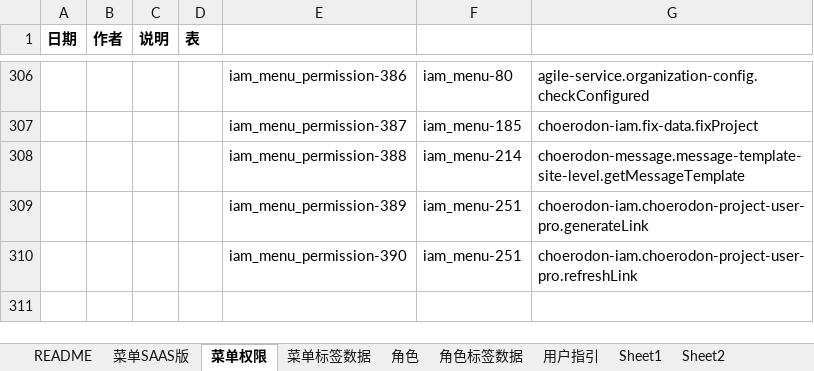
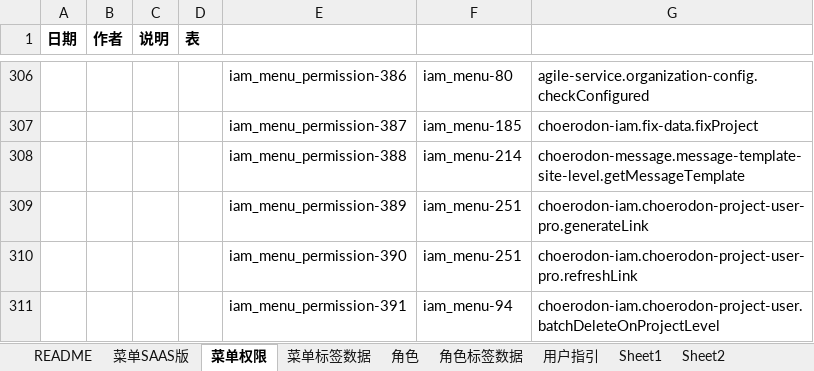
Before and after one commit to open-hand/choerodon-iam, an Excel workbook: src/main/resources/script/db/init-data/hzero_platform/hzero_platform/choerodon-iam-menu-user-role-label.xlsx, sheet 菜单权限, drawn as a sheet; only a part is shown, gaps mark what is left out; values as stored, in another font and other column widths than the file's, no borders; the diff names each change by its address in the sheet, - before the commit and + after, or states it on an @@ line.

Commit message:
[FIX]-权限集

```diff
--- a/src/main/resources/script/db/init-data/hzero_platform/hzero_platform/choerodon-iam-menu-user-role-label.xlsx (sheet 菜单权限)
+++ b/src/main/resources/script/db/init-data/hzero_platform/hzero_platform/choerodon-iam-menu-user-role-label.xlsx (sheet 菜单权限)
+row 311:  |  |  |  | iam_menu_permission-391 | iam_menu-94 | choerodon-iam.choerodon-project-user.batchDeleteOnProjectLevel
```
